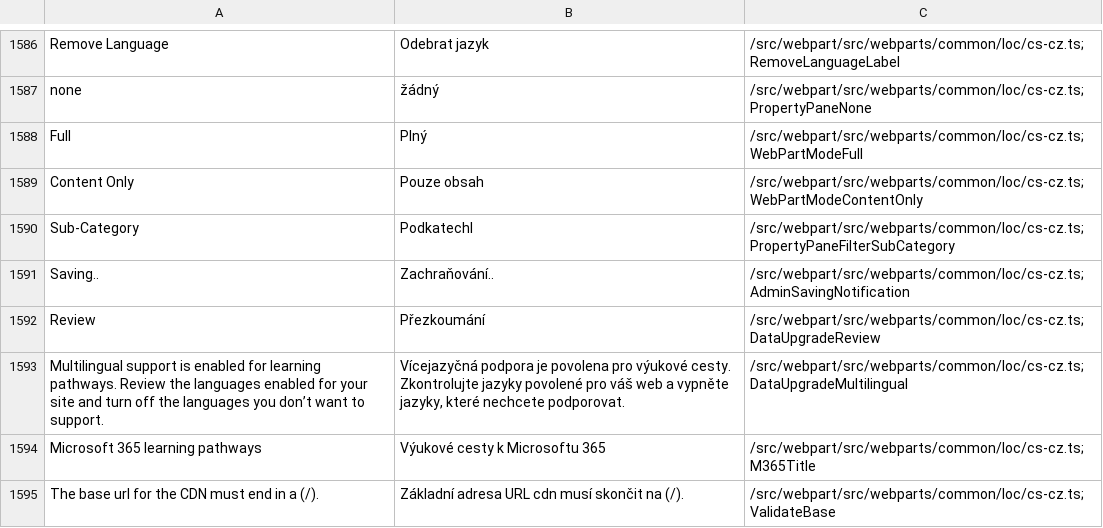
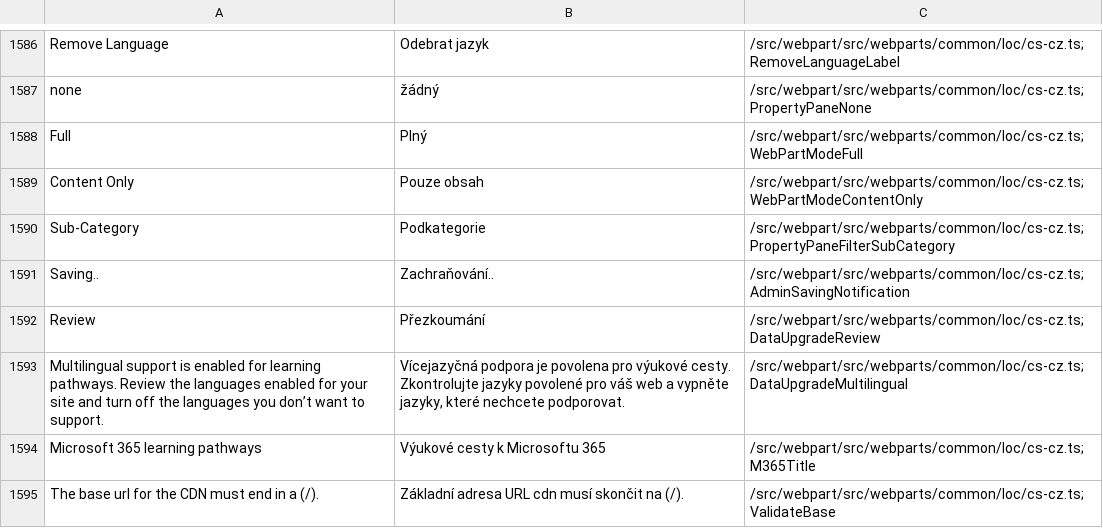
Before and after one commit to petrmo/custom-learning-office-365, a CSV file: CustomTranslations/translationCache-cs.csv, drawn as a sheet; only a part is shown, gaps mark what is left out.

Commit message:
Update translationCache-cs.csv

```diff
--- a/CustomTranslations/translationCache-cs.csv
+++ b/CustomTranslations/translationCache-cs.csv
@@ -3315,4 +3315,4 @@
 "
-"Sub-Category","Podkatechl","/src/webpart/src/webparts/common/loc/cs-cz.ts;PropertyPaneFilterSubCategory
-"
+"Sub-Category","Podkategorie","/src/webpart/src/webparts/common/loc/cs-cz.ts;PropertyPaneFilterSubCategory
+"
 "Saving..","Zachraňování..","/src/webpart/src/webparts/common/loc/cs-cz.ts;AdminSavingNotification
```
